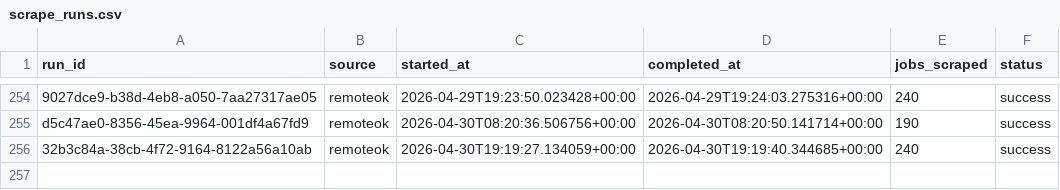
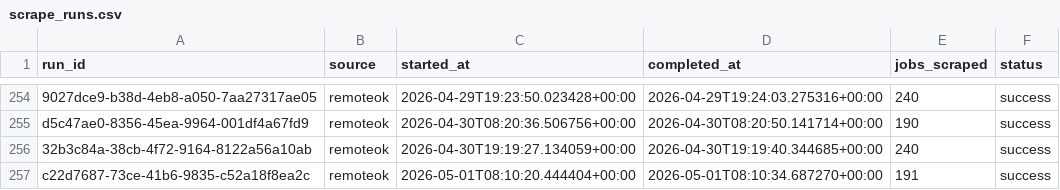
Before and after one commit to tanprabhu/job-market-pulse, a CSV file: data/meta/scrape_runs.csv, drawn as a sheet; only a part is shown, gaps mark what is left out; the diff names each change by its address in the sheet, - before the commit and + after, or states it on an @@ line.

```diff
--- a/data/meta/scrape_runs.csv
+++ b/data/meta/scrape_runs.csv
+row 257: c22d7687-73ce-41b6-9835-c52a18f8ea2c | remoteok | 2026-05-01T08:10:20.444404+00:00 | 2026-05-01T08:10:34.687270+00:00 | 191 | success
```
Also changed, not shown: data/processed/data_clean.csv, data/processed/run_job_info.csv, 1 other file.
